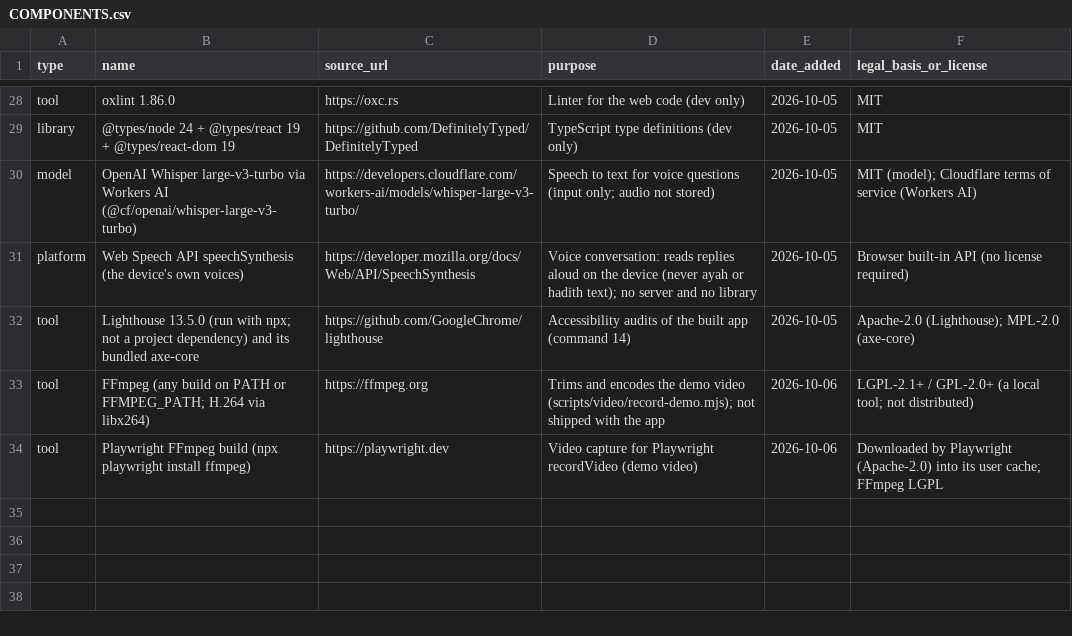
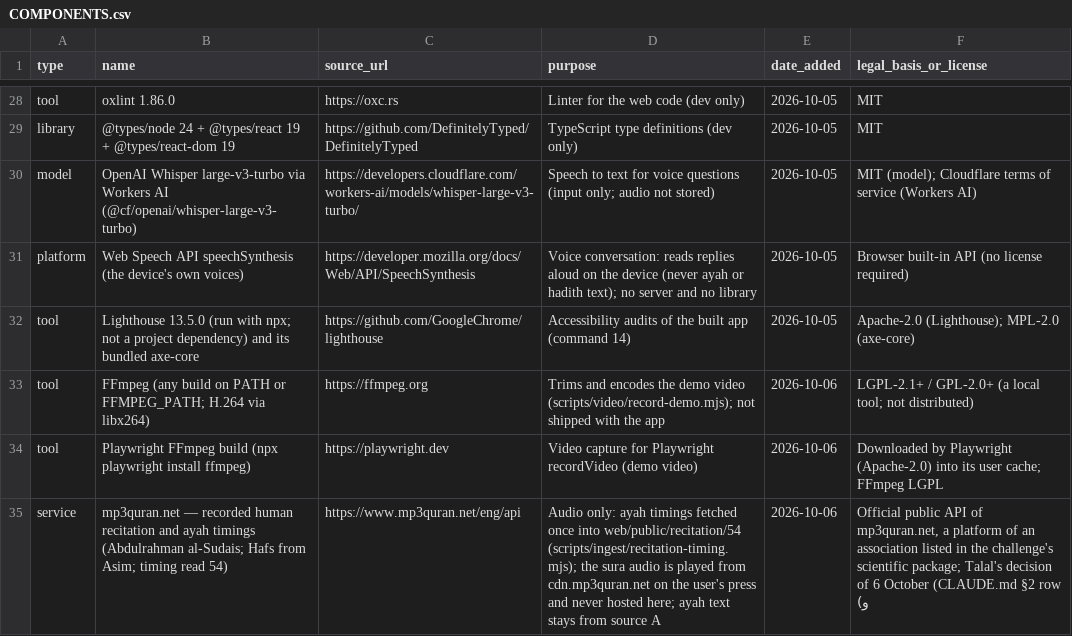
Before and after one commit to alkhammashtalal-sketch/i-muslim, a CSV file: docs/COMPONENTS.csv, drawn as a sheet; only a part is shown, gaps mark what is left out; the diff names each change by its address in the sheet, - before the commit and + after, or states it on an @@ line.

```diff
--- a/docs/COMPONENTS.csv
+++ b/docs/COMPONENTS.csv
+row 35: service | mp3quran.net — recorded human recitation and ayah timings (Abdulrahman al-Sudais; Hafs from Asim; timing read 54) | https://www.mp3quran.net/eng/api | Audio only: ayah timings fetched once into web/public/recitation/54 (scripts/ingest/recitation-timing.mjs); the sura audio is played from cdn.mp3quran.net on the user's press and never hosted here; ayah text stays from source A | 2026-10-06 | Official public API of mp3quran.net, a platform of an association listed in the challenge's scientific package; Talal's decision of 6 October (CLAUDE.md §2 row و)
```
Also changed, not shown: 12 other files.
